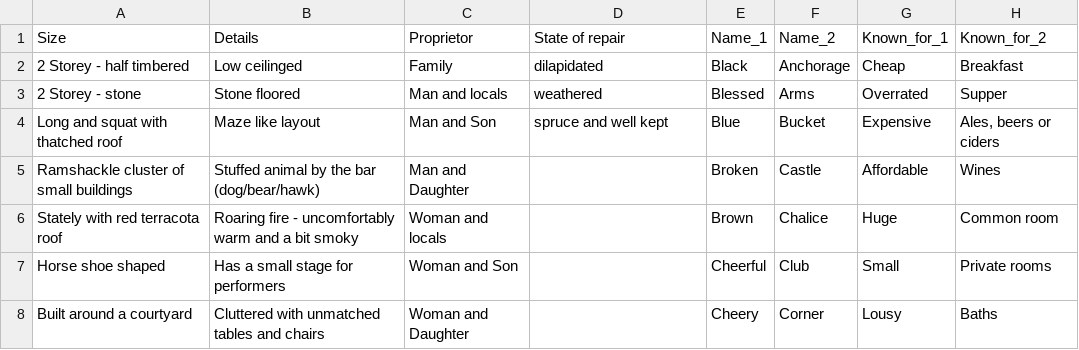
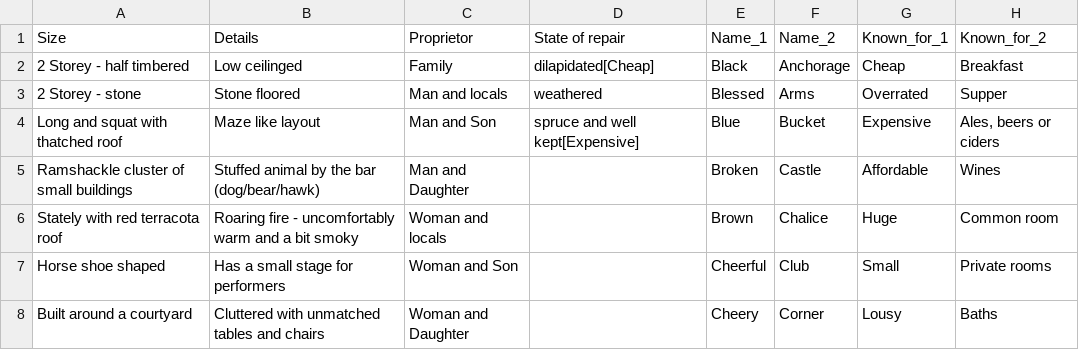
Before and after one commit to tartanmonkey/wfrp-foundry, a CSV file: Data/Inn_Data.csv, drawn as a sheet; only a part is shown; the diff names each change by its address in the sheet, - before the commit and + after, or states it on an @@ line.

```diff
--- a/Data/Inn_Data.csv
+++ b/Data/Inn_Data.csv
-D2 (State of repair): dilapidated
+D2 (State of repair): dilapidated[Cheap]
-D4 (State of repair): spruce and well kept
+D4 (State of repair): spruce and well kept[Expensive]
```
Also changed, not shown: 2 other files.
